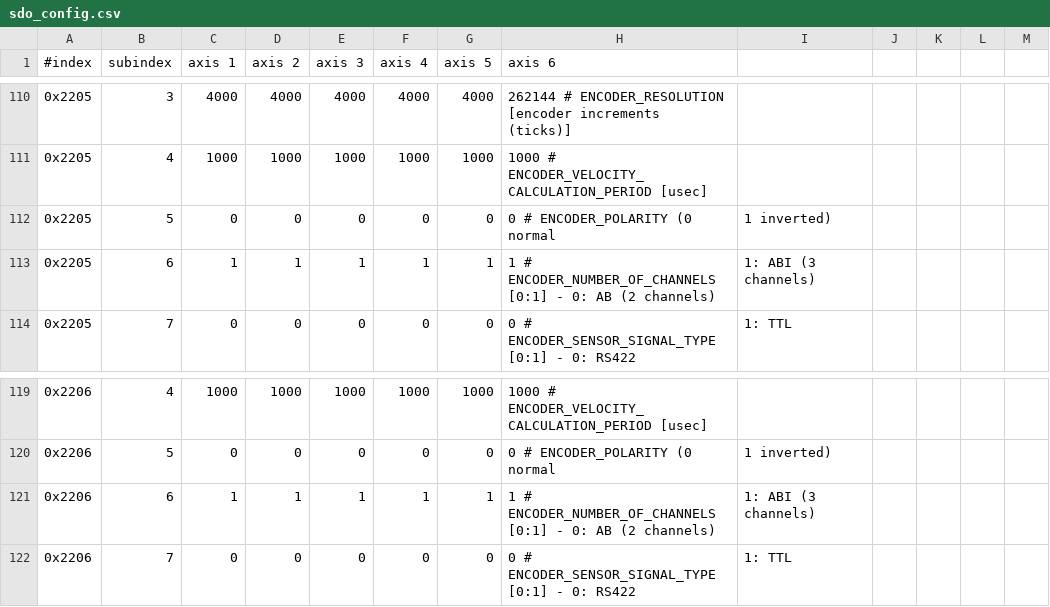
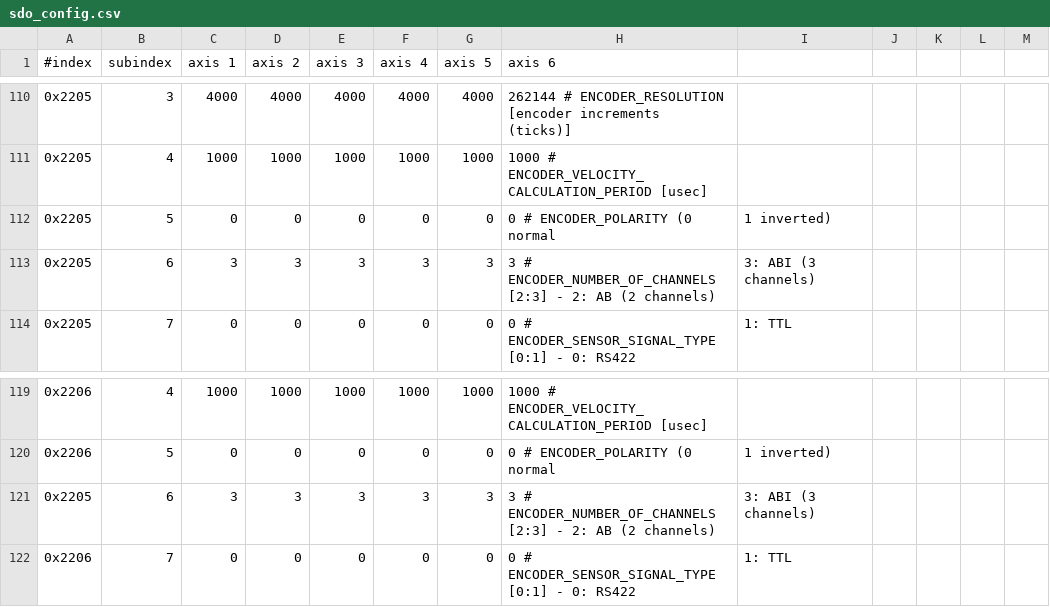
Before and after one commit to xudeng22/sc_sncn_ethercat_drive, a CSV file: examples/app_demo_master_cyclic/sdo_config/sdo_config.csv, drawn as a sheet; only a part is shown, gaps mark what is left out; removed rows and columns are numbered as before the commit, all else as after; the diff names each change by its address in the sheet, - before the commit and + after, or states it on an @@ line.

Commit message:
fix qei index type values to use 2 for two channels (AB) and 3 for three channels (ABI)

```diff
--- a/examples/app_demo_master_cyclic/sdo_config/sdo_config.csv
+++ b/examples/app_demo_master_cyclic/sdo_config/sdo_config.csv
-C113 (axis 1): 1
+C113 (axis 1): 3
-D113 (axis 2): 1
+D113 (axis 2): 3
-E113 (axis 3): 1
+E113 (axis 3): 3
-F113 (axis 4): 1
+F113 (axis 4): 3
-G113 (axis 5): 1
+G113 (axis 5): 3
-H113 (axis 6): 1 # ENCODER_NUMBER_OF_CHANNELS [0:1] - 0: AB (2…
+H113 (axis 6): 3 # ENCODER_NUMBER_OF_CHANNELS [2:3] - 2: AB (2…
-I113: 1: ABI (3 channels)
+I113: 3: ABI (3 channels)
-row 121: 0x2206 | 6 | 1 | 1 | 1 | 1 | 1 | 1 # ENCODER_NUMBER_OF_CHANNELS [0:1] - 0: AB (2 channels) | 1: ABI (3 channels)
+row 121: 0x2205 | 6 | 3 | 3 | 3 | 3 | 3 | 3 # ENCODER_NUMBER_OF_CHANNELS [2:3] - 2: AB (2 channels) | 3: ABI (3 channels)
```
Also changed, not shown: examples/app_demo_master_ethercat_tuning/sdo_config/sdo_config.csv, 1 other file.
